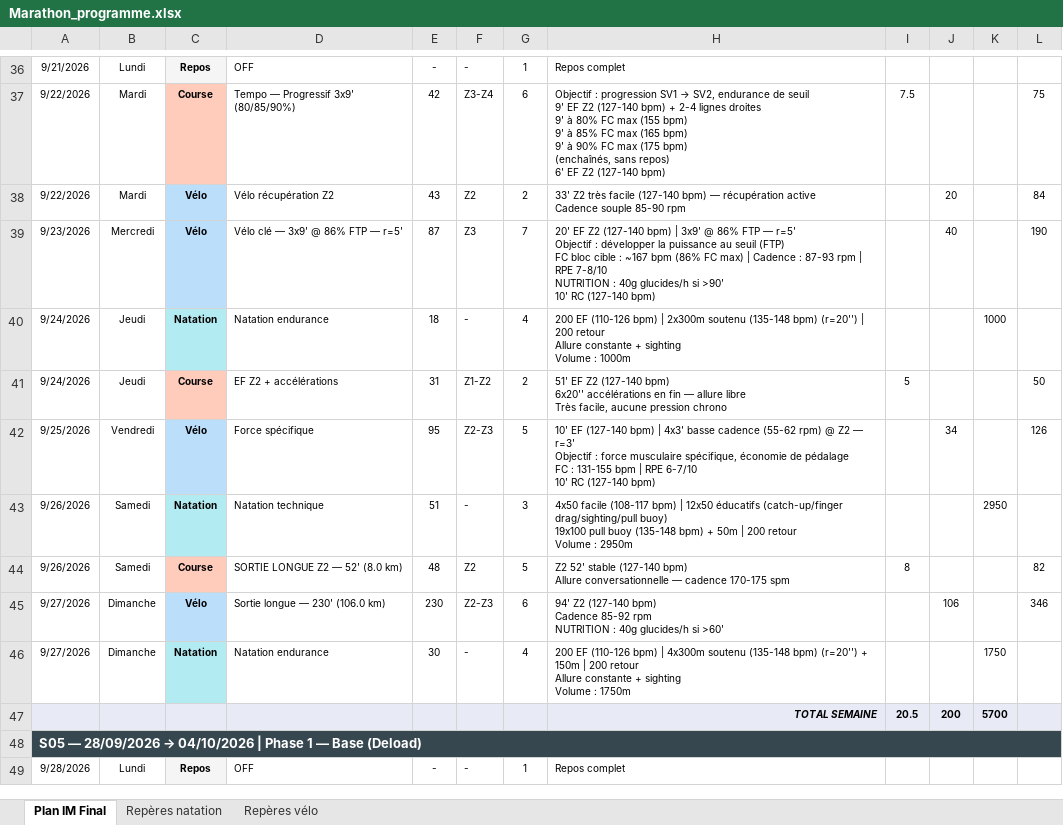
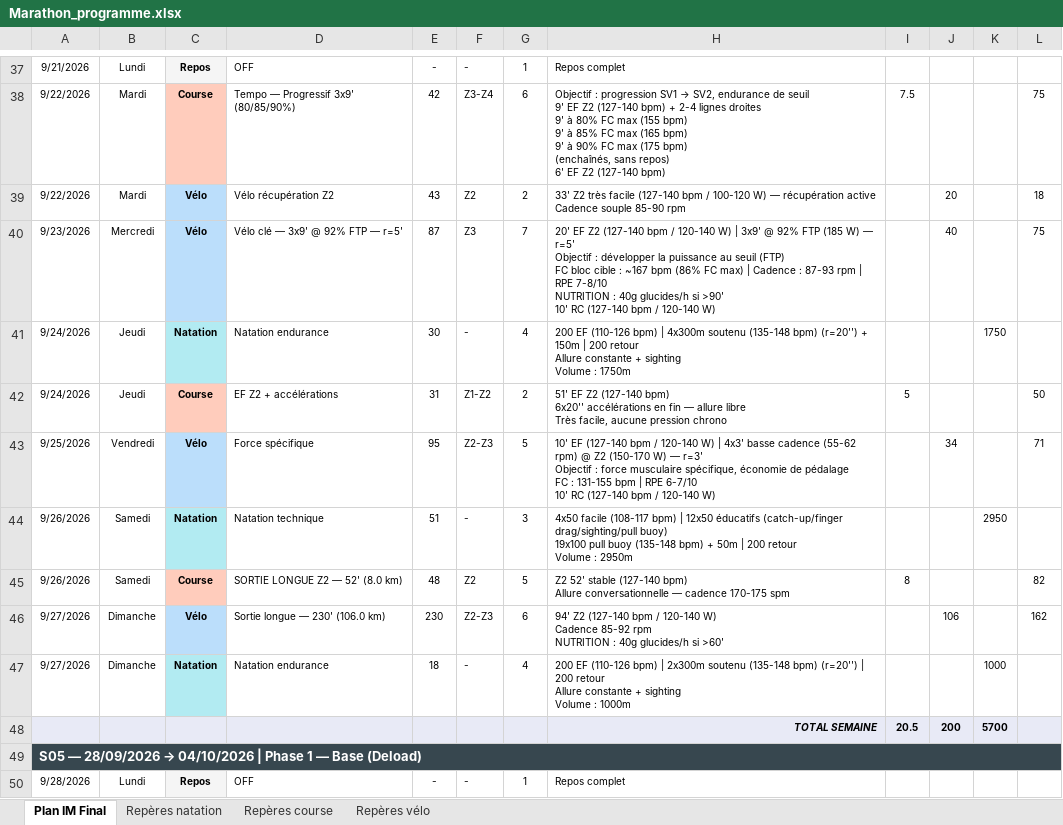
Before and after one commit to Parzio94/polar-ai-sync, an Excel workbook: Marathon_programme.xlsx, sheet Plan IM Final, drawn as a sheet; only a part is shown, gaps mark what is left out; values as stored, in another font and other column widths than the file's, no borders; addresses are those after the commit; ↵ is a line break in a cell; the diff covers the shown part only; the diff names each change by its address in the sheet, - before the commit and + after, or states it on an @@ line.

```diff
--- a/Marathon_programme.xlsx (sheet Plan IM Final)
+++ b/Marathon_programme.xlsx (sheet Plan IM Final)
+sheet tab: Repères course
-H39: …facile (127-140 bpm) — récupération…
+H39: …facile (127-140 bpm / 100-120 W) — récupération…
-L39: 84
+L39: 18
-D40: Vélo clé — 3x9' @ 86% FTP — r=5'
+D40: Vélo clé — 3x9' @ 92% FTP — r=5'
-H40: …Z2 (127-140 bpm) | 3x9' @ 86% FTP — r=5' ↵ Objectif : développer la puissance au seuil (FTP) ↵ FC bloc cible : ~167 bpm (86% FC max) | Cadence : 87-93 rpm | RPE 7-8/10 ↵ NUTRITION : 40g glucides/h si >90' ↵ 10' RC (127-140 bpm)
+H40: …Z2 (127-140 bpm / 120-140 W) | 3x9' @ 92% FTP (185 W) — r=5' ↵ Objectif : développer la puissance au seuil (FTP) ↵ FC bloc cible : ~167 bpm (86% FC max) | Cadence : 87-93 rpm | RPE 7-8/10 ↵ NUTRITION : 40g glucides/h si >90' ↵ 10' RC (127-140 bpm / 120-140 W)
-L40: 190
+L40: 75
-E41: 18
+E41: 30
-H41: …bpm) | 2x300m soutenu (135-148 bpm) (r=20'') | 200 retour ↵ Allure constante + sighting ↵ Volume : 1000m
+H41: …bpm) | 4x300m soutenu (135-148 bpm) (r=20'') + 150m | 200 retour ↵ Allure constante + sighting ↵ Volume : 1750m
-K41: 1000
+K41: 1750
-H43: …EF (127-140 bpm) | 4x3' basse cadence (55-62 rpm) @ Z2 — r=3' ↵ Objectif : force musculaire spécifique, économie de pédalage ↵ FC : 131-155 bpm | RPE 6-7/10 ↵ 10' RC (127-140 bpm)
+H43: …EF (127-140 bpm / 120-140 W) | 4x3' basse cadence (55-62 rpm) @ Z2 (150-170 W) — r=3' ↵ Objectif : force musculaire spécifique, économie de pédalage ↵ FC : 131-155 bpm | RPE 6-7/10 ↵ 10' RC (127-140 bpm / 120-140 W)
-L43: 126
+L43: 71
-H46: …Z2 (127-140 bpm) ↵ Cadence 85-92…
+H46: …Z2 (127-140 bpm / 120-140 W) ↵ Cadence 85-92…
-L46: 346
+L46: 162
-E47: 30
+E47: 18
-H47: …bpm) | 4x300m soutenu (135-148 bpm) (r=20'') + 150m | 200 retour ↵ Allure constante + sighting ↵ Volume : 1750m
+H47: …bpm) | 2x300m soutenu (135-148 bpm) (r=20'') | 200 retour ↵ Allure constante + sighting ↵ Volume : 1000m
-K47: 1750
+K47: 1000
```
Also changed, not shown: 14 added rows, 6 removed rows, 1 moved row, 845 edited cells and cell formats elsewhere in this sheet, sheet Repères vélo, sheet Repères natation, formulas that keep their value, 42 other files.
